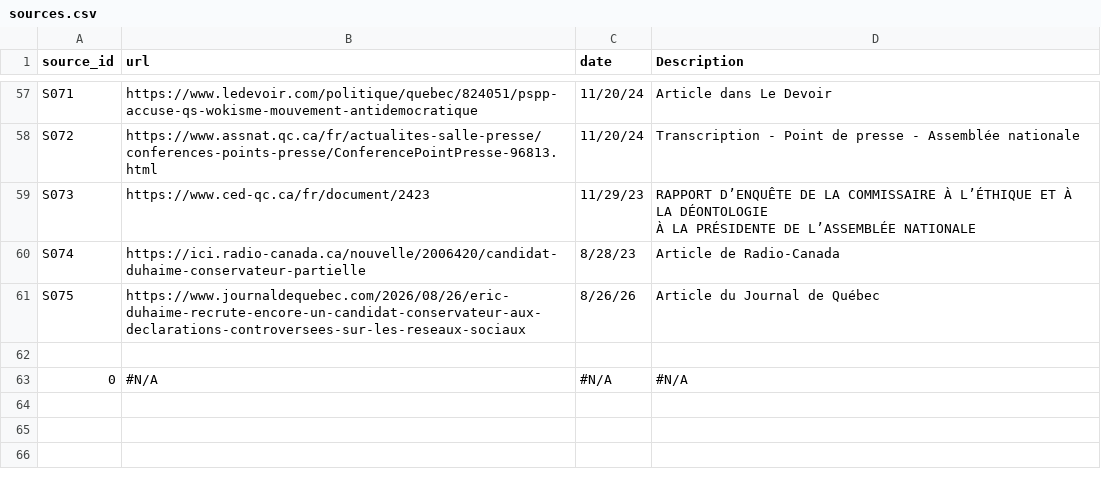
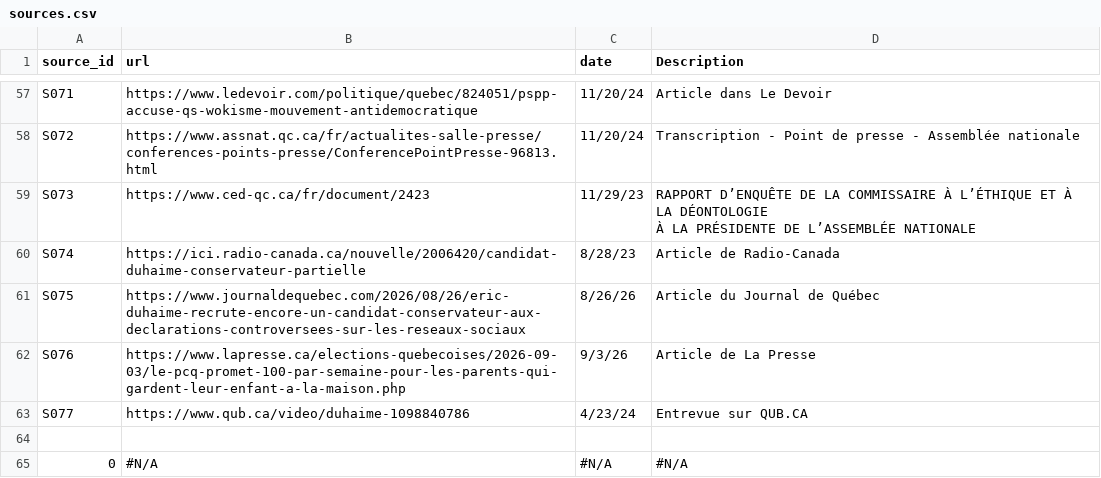
Before and after one commit to Discredit125/discredit125, a CSV file: data/sources.csv, drawn as a sheet; only a part is shown, gaps mark what is left out.

```diff
--- a/data/sources.csv
+++ b/data/sources.csv
@@ -62,2 +62,4 @@ S074;https://ici.radio-canada.ca/nouvelle/2006420/candidat-duhaime-conservateur-
 S075;https://www.journaldequebec.com/2026/08/26/eric-duhaime-recrute-encore-un-candidat-conservateur-aux-declarations-controversees-sur-les-reseaux-sociaux;8/26/26;Article du Journal de Québec
+S076;https://www.lapresse.ca/elections-quebecoises/2026-09-03/le-pcq-promet-100-par-semaine-pour-les-parents-qui-gardent-leur-enfant-a-la-maison.php;9/3/26;Article de La Presse
+S077;https://www.qub.ca/video/duhaime-1098840786;4/23/24;Entrevue sur QUB.CA
 ;;;
```
Also changed, not shown: data/attributions.csv, data/attributions_sources.csv.
